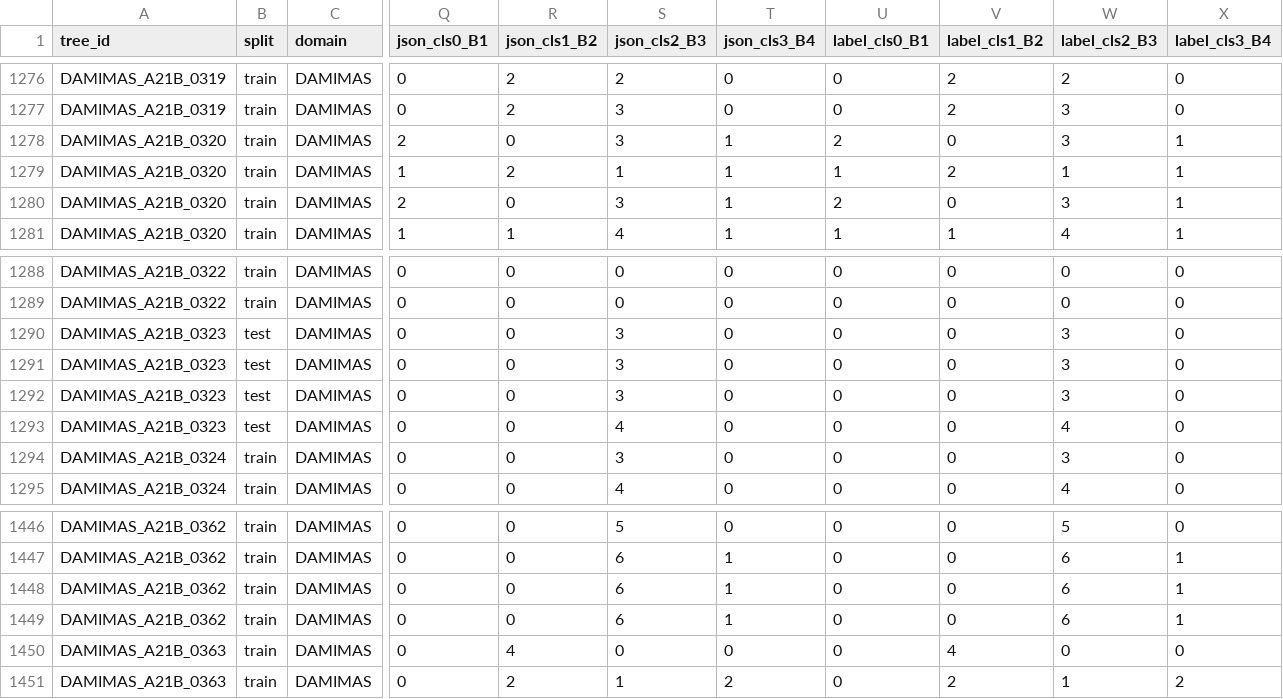
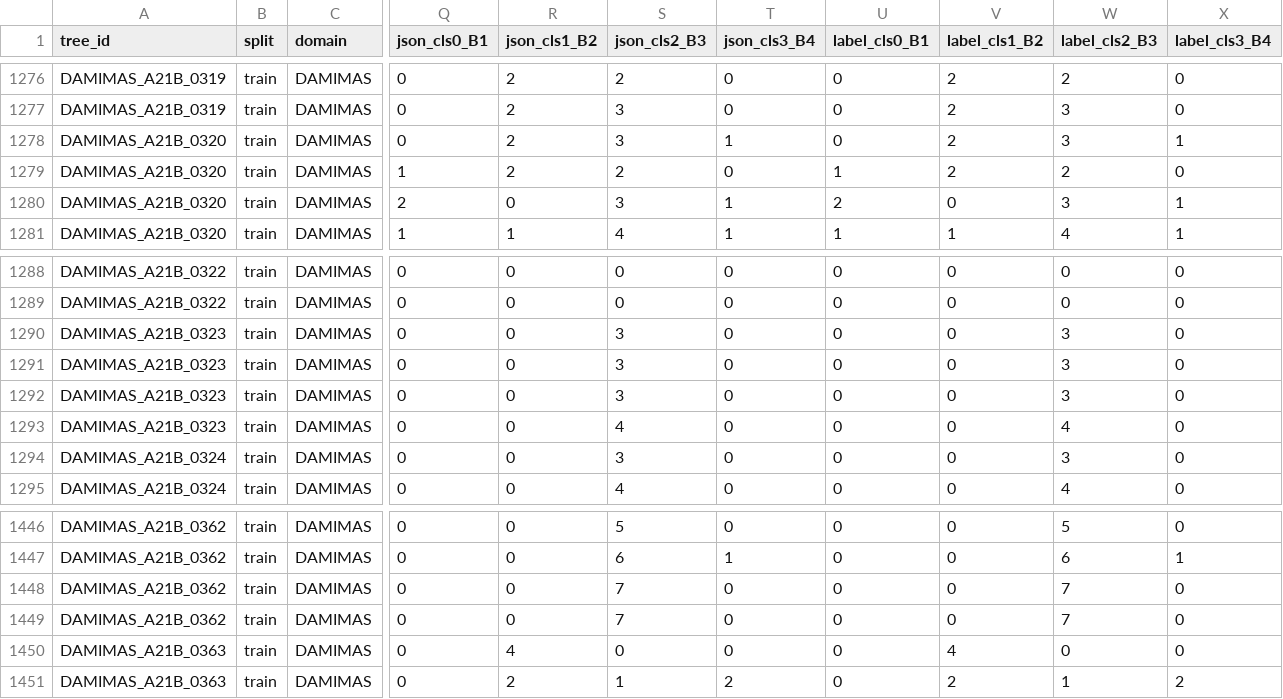
Before and after one commit to muhammad-zainal-muttaqin/research-method-dedup, a CSV file: EDA_report/tables/integrity_side_level.csv, drawn as a sheet; only a part is shown, gaps mark what is left out; the diff covers the shown part only; the diff names each change by its address in the sheet, - before the commit and + after, or states it on an @@ line.

```diff
--- a/EDA_report/tables/integrity_side_level.csv
+++ b/EDA_report/tables/integrity_side_level.csv
-Q1278 (json_cls0_B1): 2
+Q1278 (json_cls0_B1): 0
-R1278 (json_cls1_B2): 0
+R1278 (json_cls1_B2): 2
-U1278 (label_cls0_B1): 2
+U1278 (label_cls0_B1): 0
-V1278 (label_cls1_B2): 0
+V1278 (label_cls1_B2): 2
-S1279 (json_cls2_B3): 1
+S1279 (json_cls2_B3): 2
-T1279 (json_cls3_B4): 1
+T1279 (json_cls3_B4): 0
-W1279 (label_cls2_B3): 1
+W1279 (label_cls2_B3): 2
-X1279 (label_cls3_B4): 1
+X1279 (label_cls3_B4): 0
-B1290:B1293 (split): test
+B1290:B1293 (split): train
-S1448:S1449 (json_cls2_B3): 6
+S1448:S1449 (json_cls2_B3): 7
-T1448:T1449 (json_cls3_B4): 1
+T1448:T1449 (json_cls3_B4): 0
-W1448:W1449 (label_cls2_B3): 6
+W1448:W1449 (label_cls2_B3): 7
-X1448:X1449 (label_cls3_B4): 1
+X1448:X1449 (label_cls3_B4): 0
```
Also changed, not shown: 98 edited cells elsewhere in this file, EDA_report/tables/appearances.csv, EDA_report/tables/bunches.csv, 39 other files.
